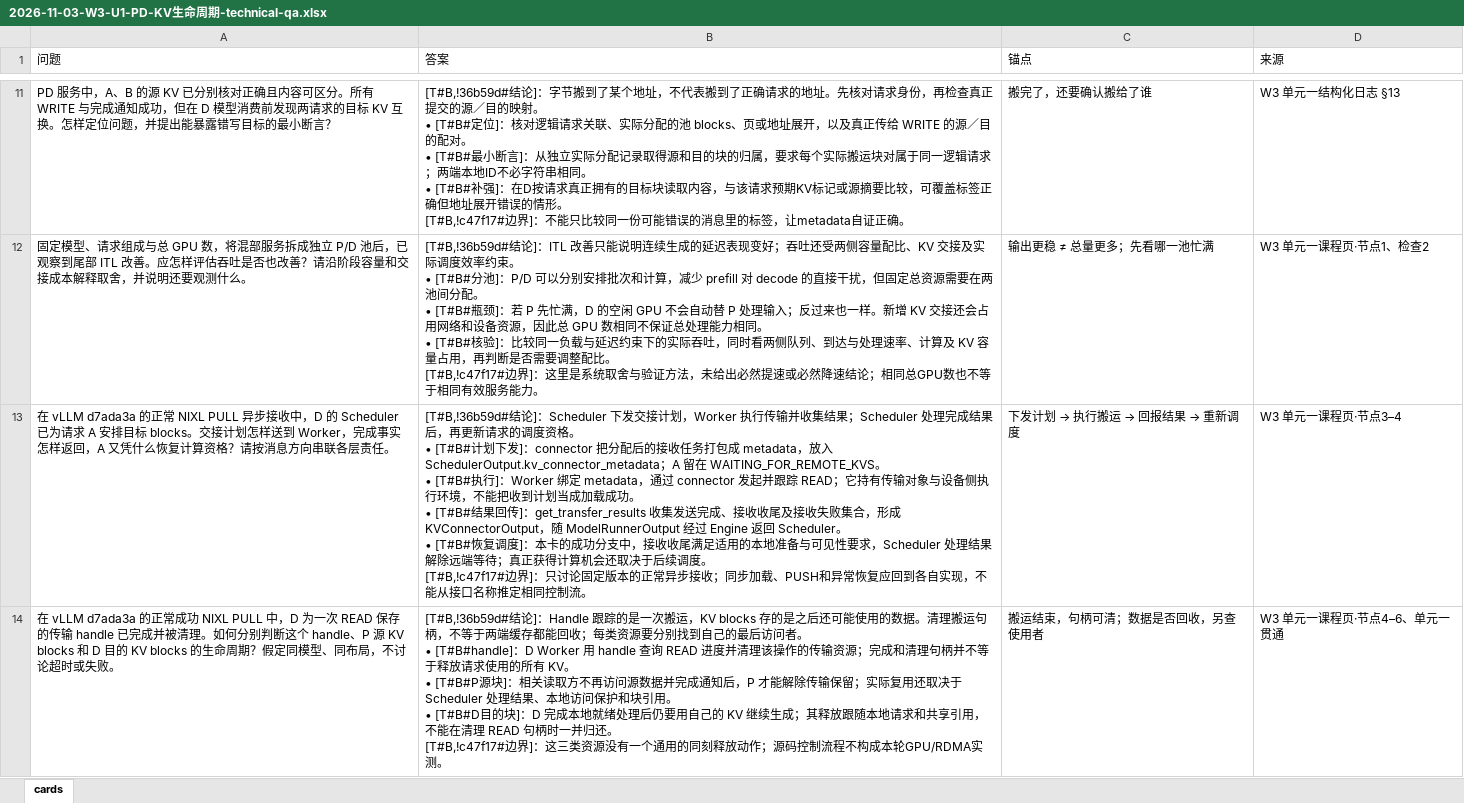
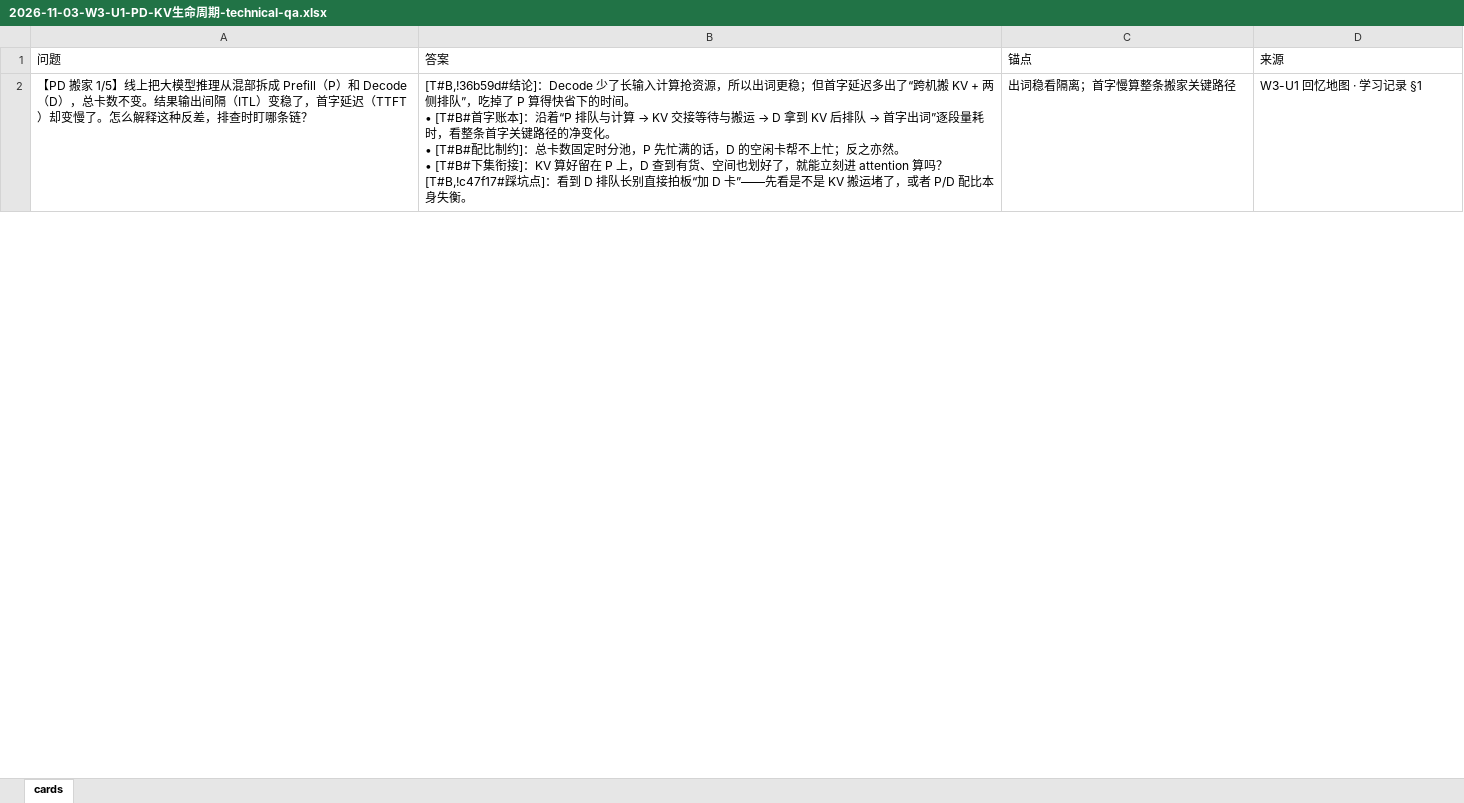
Before and after one commit to XiFenM/PlanA, an Excel workbook: 推理框架/cards/2026-11-03-W3-U1-PD-KV生命周期-technical-qa.xlsx, sheet cards, drawn as a sheet; only a part is shown, gaps mark what is left out; values as stored, in another font and other column widths than the file's, no borders; removed rows and columns are numbered as before the commit, all else as after; ↵ is a line break in a cell; the diff covers the shown part only; the diff names each change by its address in the sheet, - before the commit and + after, or states it on an @@ line.

```diff
--- a/推理框架/cards/2026-11-03-W3-U1-PD-KV生命周期-technical-qa.xlsx (sheet cards)
+++ b/推理框架/cards/2026-11-03-W3-U1-PD-KV生命周期-technical-qa.xlsx (sheet cards)
-row 11: PD 服务中，A、B 的源 KV 已分别核对正确且内容可区分。所有 WRITE 与完成通知成功，但在 D 模型消费前发现两请求的目标 KV 互换。怎样定位问题，并提出能暴露错写目标的最小断言？ | [T#B,!36b59d#结论]：字节搬到了某个地址，不代表搬到了正确请求的地址。先核对请求身份，再检查真正提交的源／目的映射。 ↵ • [T#B#定位]：核对逻辑请求关联、实际分配的池 blocks、页或地址展开，以及真正传给 WRITE 的源／目的配对。 ↵ • [T#B#最小断言]：从独立实际分配记录取得源和目的块的归属，要求每个实际搬运块对属于同一逻辑请求；两端本地ID不必字符串相同。 ↵ • [T#B#补强]：在D按请求真正拥有的目标块读取内容，与该请求预期KV标记或源摘要比较，可覆盖标签正确但地址展开错误的情形。 ↵ [T#B,!c47f17#边界]：不能只比较同一份可能错误的消息里的标签，让metadata自证正确。 | 搬完了，还要确认搬给了谁 | W3 单元一结构化日志 §13
-row 12: 固定模型、请求组成与总 GPU 数，将混部服务拆成独立 P/D 池后，已观察到尾部 ITL 改善。应怎样评估吞吐是否也改善？请沿阶段容量和交接成本解释取舍，并说明还要观测什么。 | [T#B,!36b59d#结论]：ITL 改善只能说明连续生成的延迟表现变好；吞吐还受两侧容量配比、KV 交接及实际调度效率约束。 ↵ • [T#B#分池]：P/D 可以分别安排批次和计算，减少 prefill 对 decode 的直接干扰，但固定总资源需要在两池间分配。 ↵ • [T#B#瓶颈]：若 P 先忙满，D 的空闲 GPU 不会自动替 P 处理输入；反过来也一样。新增 KV 交接还会占用网络和设备资源，因此总 GPU 数相同不保证总处理能力相同。 ↵ • [T#B#核验]：比较同一负载与延迟约束下的实际吞吐，同时看两侧队列、到达与处理速率、计算及 KV 容量占用，再判断是否需要调整配比。 ↵ [T#B,!c47f17#边界]：这里是系统取舍与验证方法，未给出必然提速或必然降速结论；相同总GPU数也不等于相同有效服务能力。 | 输出更稳 ≠ 总量更多；先看哪一池忙满 | W3 单元一课程页·节点1、检查2
-row 13: 在 vLLM d7ada3a 的正常 NIXL PULL 异步接收中，D 的 Scheduler 已为请求 A 安排目标 blocks。交接计划怎样送到 Worker，完成事实怎样返回，A 又凭什么恢复计算资格？请按消息方向串联各层责任。 | [T#B,!36b59d#结论]：Scheduler 下发交接计划，Worker 执行传输并收集结果；Scheduler 处理完成结果后，再更新请求的调度资格。 ↵ • [T#B#计划下发]：connector 把分配后的接收任务打包成 metadata，放入 SchedulerOutput.kv_connector_metadata；A 留在 WAITING_FOR_REMOTE_KVS。 ↵ • [T#B#执行]：Worker 绑定 metadata，通过 connector 发起并跟踪 READ；它持有传输对象与设备侧执行环境，不能把收到计划当成加载成功。 ↵ • [T#B#结果回传]：get_transfer_results 收集发送完成、接收收尾及接收失败集合，形成 KVConnectorOutput，随 ModelRunnerOutput 经过 Engine 返回 Scheduler。 ↵ • [T#B#恢复调度]：本卡的成功分支中，接收收尾满足适用的本地准备与可见性要求，Scheduler 处理结果解除远端等待；真正获得计算机会还取决于后续调度。 ↵ [T#B,!c47f17#边界]：只讨论固定版本的正常异步接收；同步加载、PUSH和异常恢复应回到各自实现，不能从接口名称推定相同控制流。 | 下发计划 → 执行搬运 → 回报结果 → 重新调度 | W3 单元一课程页·节点3–4
-row 14: 在 vLLM d7ada3a 的正常成功 NIXL PULL 中，D 为一次 READ 保存的传输 handle 已完成并被清理。如何分别判断这个 handle、P 源 KV blocks 和 D 目的 KV blocks 的生命周期？假定同模型、同布局，不讨论超时或失败。 | [T#B,!36b59d#结论]：Handle 跟踪的是一次搬运，KV blocks 存的是之后还可能使用的数据。清理搬运句柄，不等于两端缓存都能回收；每类资源要分别找到自己的最后访问者。 ↵ • [T#B#handle]：D Worker 用 handle 查询 READ 进度并清理该操作的传输资源；完成和清理句柄并不等于释放请求使用的所有 KV。 ↵ • [T#B#P源块]：相关读取方不再访问源数据并完成通知后，P 才能解除传输保留；实际复用还取决于 Scheduler 处理结果、本地访问保护和块引用。 ↵ • [T#B#D目的块]：D 完成本地就绪处理后仍要用自己的 KV 继续生成；其释放跟随本地请求和共享引用，不能在清理 READ 句柄时一并归还。 ↵ [T#B,!c47f17#边界]：这三类资源没有一个通用的同刻释放动作；源码控制流程不构成本轮GPU/RDMA实测。 | 搬运结束，句柄可清；数据是否回收，另查使用者 | W3 单元一课程页·节点4–6、单元一贯通
+row 2: 【PD 搬家 1/5】线上把大模型推理从混部拆成 Prefill（P）和 Decode（D），总卡数不变。结果输出间隔（ITL）变稳了，首字延迟（TTFT）却变慢了。怎么解释这种反差，排查时盯哪条链？ | [T#B,!36b59d#结论]：Decode 少了长输入计算抢资源，所以出词更稳；但首字延迟多出了“跨机搬 KV + 两侧排队”，吃掉了 P 算得快省下的时间。 ↵ • [T#B#首字账本]：沿着“P 排队与计算 → KV 交接等待与搬运 → D 拿到 KV 后排队 → 首字出词”逐段量耗时，看整条首字关键路径的净变化。 ↵ • [T#B#配比制约]：总卡数固定时分池，P 先忙满的话，D 的空闲卡帮不上忙；反之亦然。 ↵ • [T#B#下集衔接]：KV 算好留在 P 上，D 查到有货、空间也划好了，就能立刻进 attention 算吗？ ↵ [T#B,!c47f17#踩坑点]：看到 D 排队长别直接拍板“加 D 卡”——先看是不是 KV 搬运堵了，或者 P/D 配比本身失衡。 | 出词稳看隔离；首字慢算整条搬家关键路径 | W3-U1 回忆地图 · 学习记录 §1
```
Also changed, not shown: 4 added rows and 9 removed rows elsewhere in this sheet, 推理框架/cards/2026-11-03-W3-U1-PD-KV生命周期-correction.xlsx, 推理框架/cards/2026-11-03-W3-U1-PD-KV生命周期-oral.xlsx, 15 other files.
